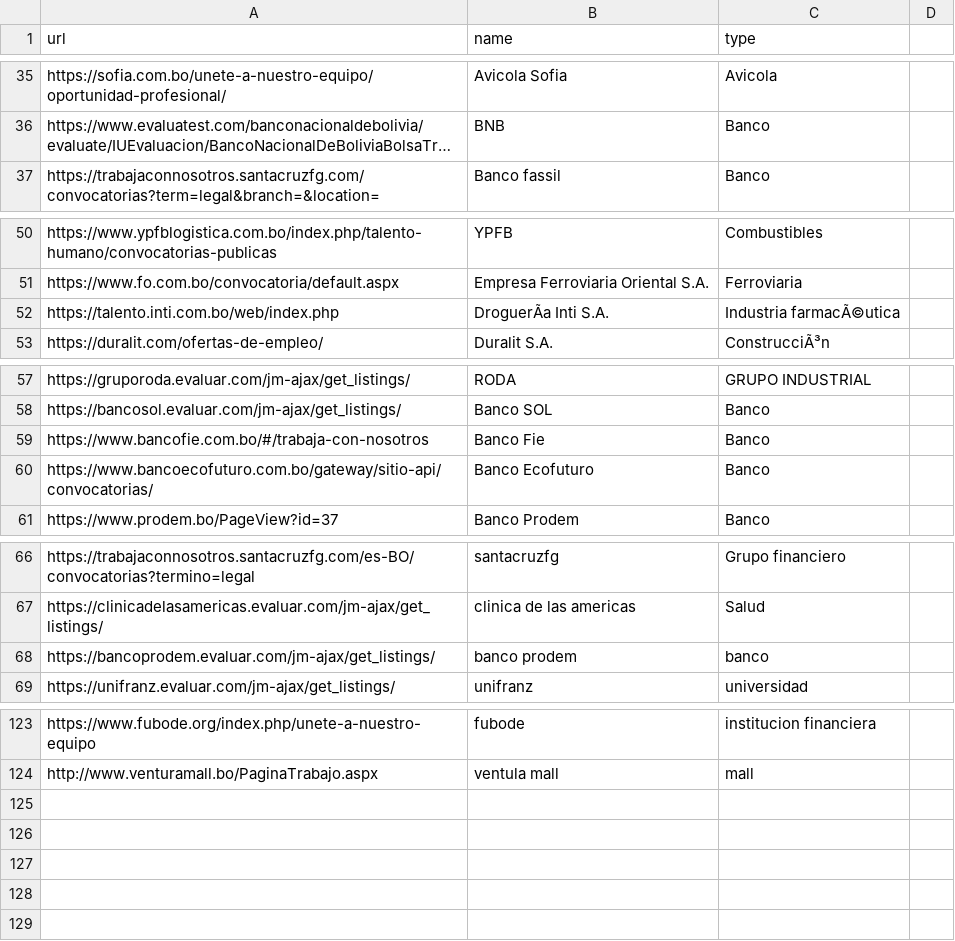
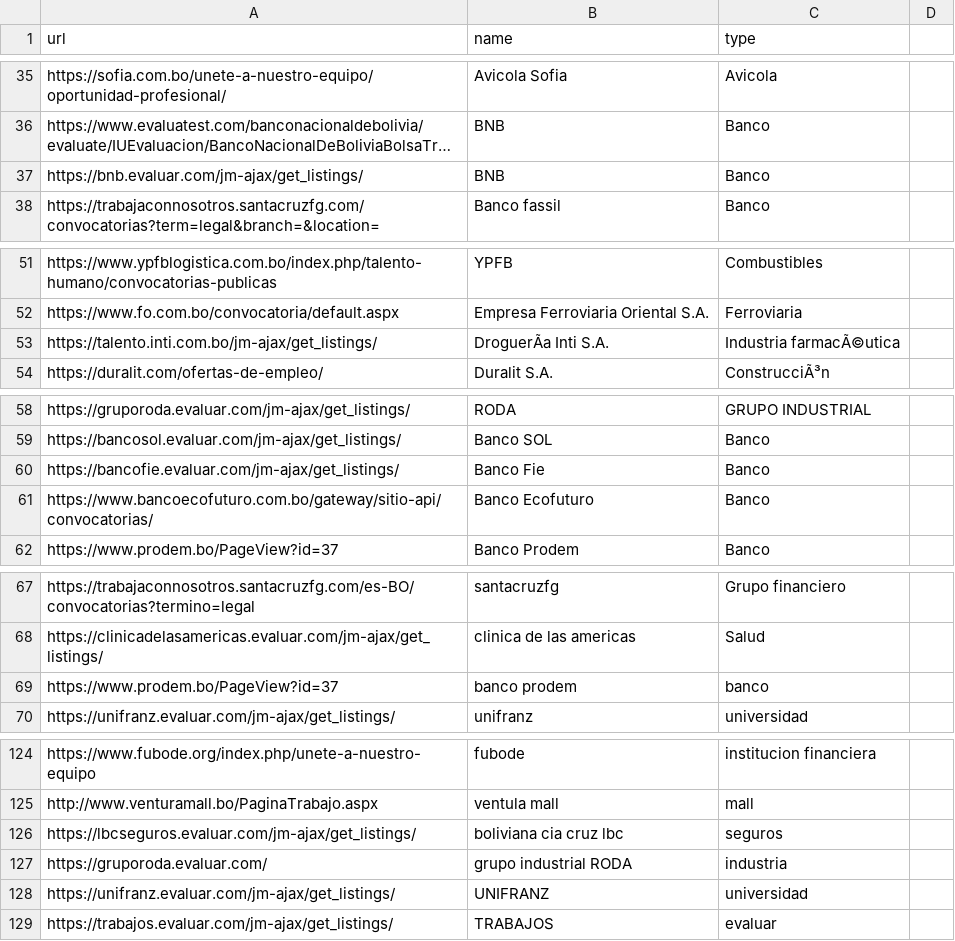
Before and after one commit to groverinho/findYourJobScript, a CSV file: data.csv, drawn as a sheet; only a part is shown, gaps mark what is left out; long unchanged cells end in …; addresses are those after the commit; the diff covers the shown part only; the diff names each change by its address in the sheet, - before the commit and + after, or states it on an @@ line.

Commit message:
Update data.csv

```diff
--- a/data.csv
+++ b/data.csv
+row 37: https://bnb.evaluar.com/jm-ajax/get_listings/ | BNB | Banco
-A53 (url): https://talento.inti.com.bo/web/index.php
+A53 (url): https://talento.inti.com.bo/jm-ajax/get_listings/
-A60 (url): https://www.bancofie.com.bo/#/trabaja-con-nosotros
+A60 (url): https://bancofie.evaluar.com/jm-ajax/get_listings/
-A69 (url): https://bancoprodem.evaluar.com/jm-ajax/get_listings/
+A69 (url): https://www.prodem.bo/PageView?id=37
+row 126: https://lbcseguros.evaluar.com/jm-ajax/get_listings/ | boliviana cia cruz lbc | seguros
+row 127: https://gruporoda.evaluar.com/ | grupo industrial RODA | industria
+row 128: https://unifranz.evaluar.com/jm-ajax/get_listings/ | UNIFRANZ | universidad
+row 129: https://trabajos.evaluar.com/jm-ajax/get_listings/ | TRABAJOS | evaluar
```
Also changed, not shown: 1 edited cell elsewhere in this file.
